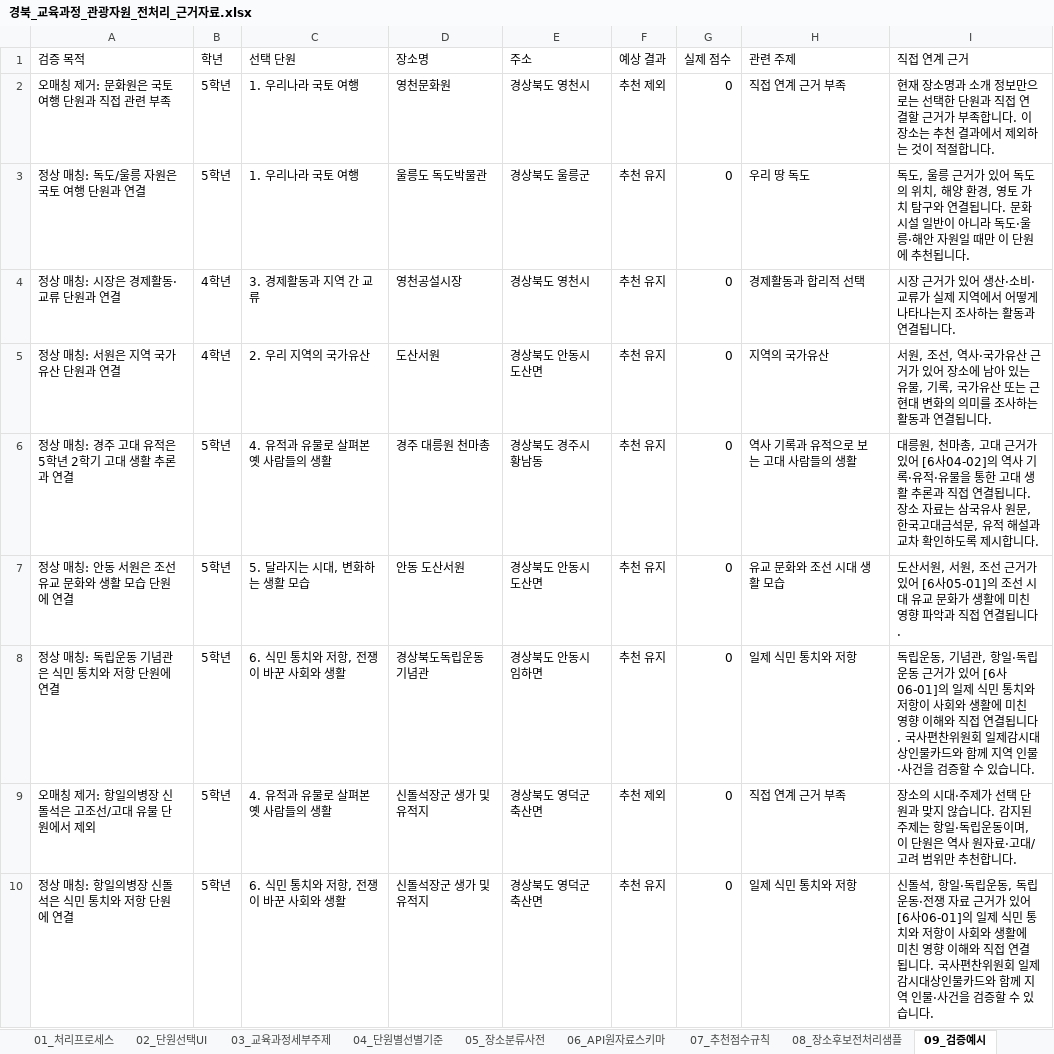
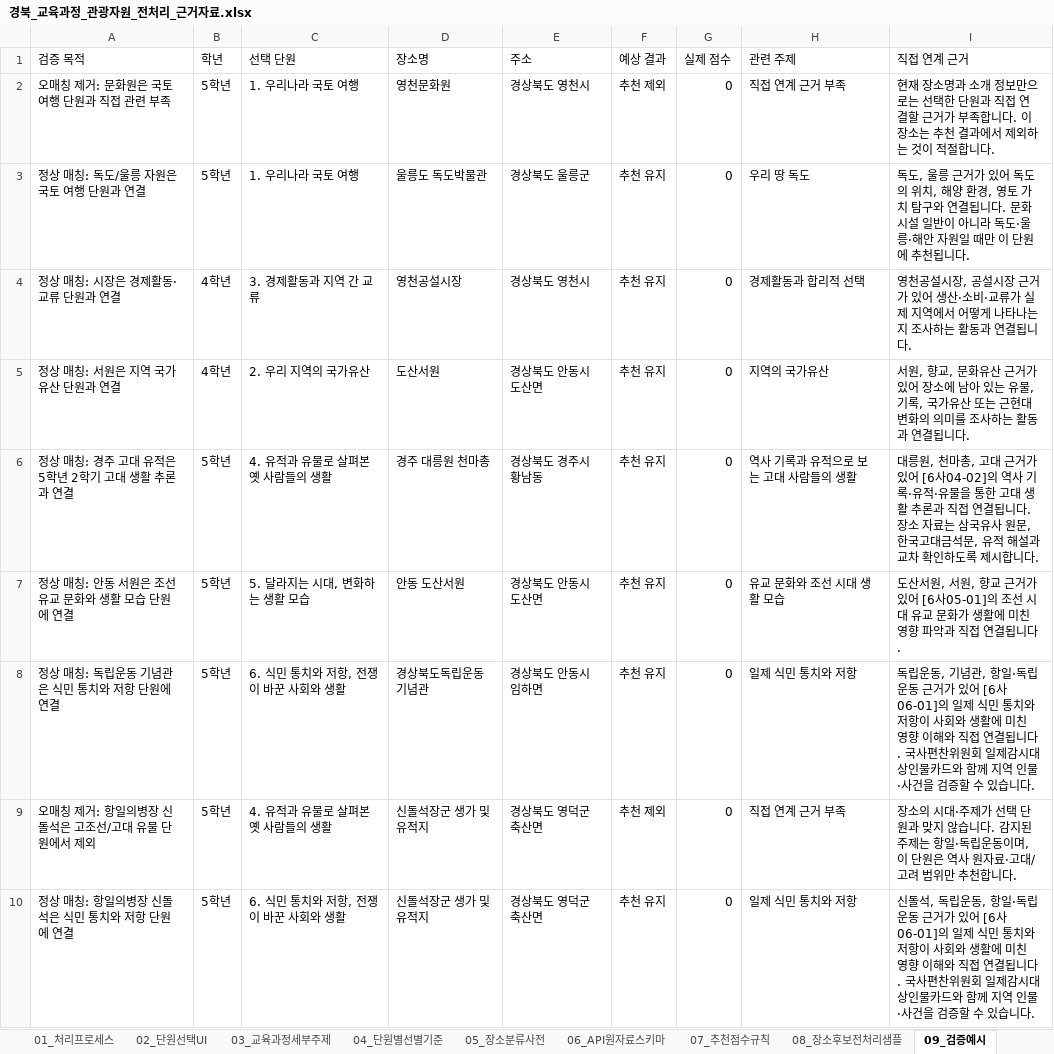
Before and after one commit to foryou53000-cmd/Public-data, an Excel workbook: 경북_교육과정_관광자원_전처리_근거자료.xlsx, sheet 09_검증예시, drawn as a sheet; values as stored, in another font and other column widths than the file's, no borders; the diff names each change by its address in the sheet, - before the commit and + after, or states it on an @@ line.

```diff
--- a/경북_교육과정_관광자원_전처리_근거자료.xlsx (sheet 09_검증예시)
+++ b/경북_교육과정_관광자원_전처리_근거자료.xlsx (sheet 09_검증예시)
-I4 (직접 연계 근거): 시장 근…
+I4 (직접 연계 근거): 영천공설시장, 공설시장 근…
-I5 (직접 연계 근거): 서원, 조선, 역사·국가유산 근…
+I5 (직접 연계 근거): 서원, 향교, 문화유산 근…
-I7 (직접 연계 근거): …, 서원, 조선 근거가…
+I7 (직접 연계 근거): …, 서원, 향교 근거가…
-I10 (직접 연계 근거): 신돌석, 항일·독립운동, 독립운동·전쟁 자료 근거가…
+I10 (직접 연계 근거): 신돌석, 독립운동, 항일·독립운동 근거가…
```
Also changed, not shown: sheet 05_장소분류사전, sheet 03_교육과정세부주제, sheet 02_단원선택UI, sheet 04_단원별선별기준, sheet 08_장소후보전처리샘플, sheet 00_데이터출처, 8 other files.
